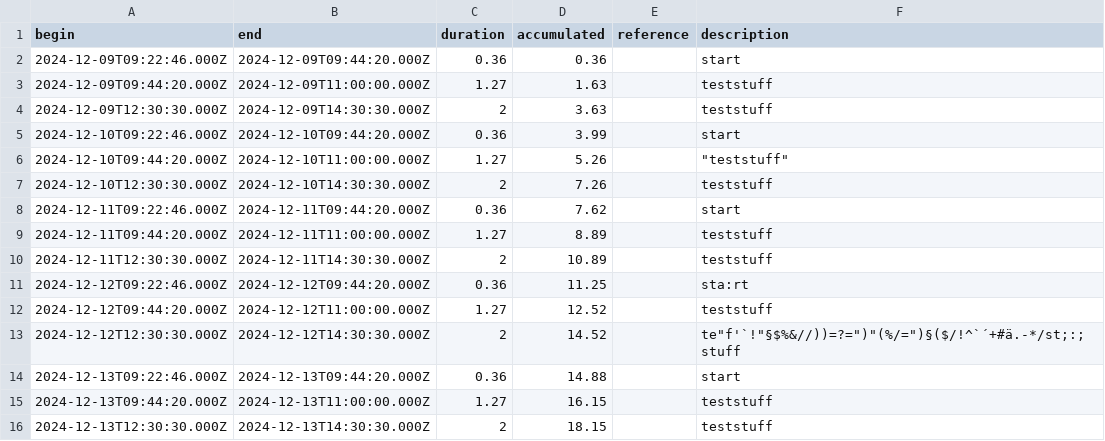
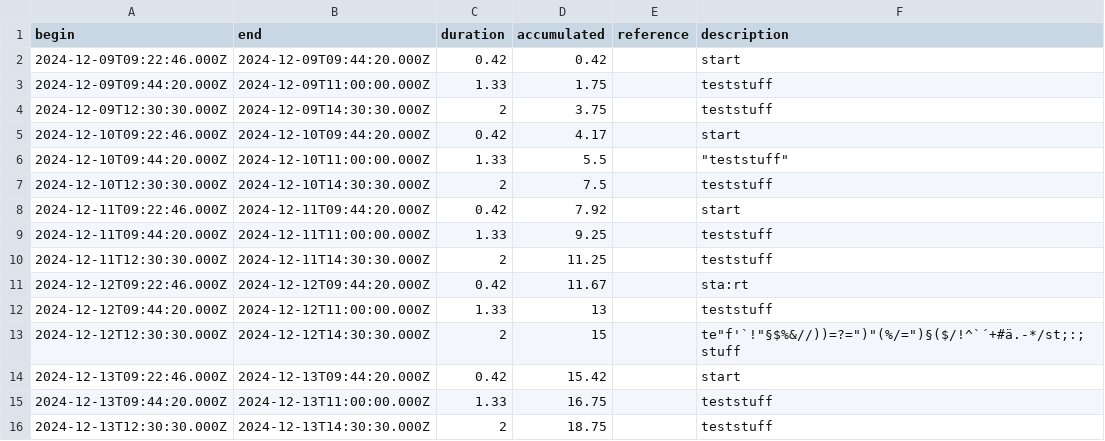
Before and after one commit to vhusername123/timesheet, a CSV file: testdates.csv, drawn as a sheet.

```diff
--- a/testdates.csv
+++ b/testdates.csv
@@ -1,16 +1,16 @@
 begin,end,duration,accumulated,reference,description
-"2024-12-09T09:22:46.000Z","2024-12-09T09:44:20.000Z","0.36","0.36","","start"
-"2024-12-09T09:44:20.000Z","2024-12-09T11:00:00.000Z","1.27","1.63","","teststuff"
-"2024-12-09T12:30:30.000Z","2024-12-09T14:30:30.000Z","2","3.63","","teststuff"
-"2024-12-10T09:22:46.000Z","2024-12-10T09:44:20.000Z","0.36","3.99","","start"
-"2024-12-10T09:44:20.000Z","2024-12-10T11:00:00.000Z","1.27","5.26","","""teststuff"""
-"2024-12-10T12:30:30.000Z","2024-12-10T14:30:30.000Z","2","7.26","","teststuff"
-"2024-12-11T09:22:46.000Z","2024-12-11T09:44:20.000Z","0.36","7.62","","start"
-"2024-12-11T09:44:20.000Z","2024-12-11T11:00:00.000Z","1.27","8.89","","teststuff"
-"2024-12-11T12:30:30.000Z","2024-12-11T14:30:30.000Z","2","10.89","","teststuff"
-"2024-12-12T09:22:46.000Z","2024-12-12T09:44:20.000Z","0.36","11.25","","sta:rt"
-"2024-12-12T09:44:20.000Z","2024-12-12T11:00:00.000Z","1.27","12.52","","teststuff"
-"2024-12-12T12:30:30.000Z","2024-12-12T14:30:30.000Z","2","14.52","","te""f'`!""§$%&//))=?="")""(%/="")§($/!^`´+#ä.-*/st;:;stuff"
-"2024-12-13T09:22:46.000Z","2024-12-13T09:44:20.000Z","0.36","14.88","","start"
-"2024-12-13T09:44:20.000Z","2024-12-13T11:00:00.000Z","1.27","16.15","","teststuff"
-"2024-12-13T12:30:30.000Z","2024-12-13T14:30:30.000Z","2","18.15","","teststuff"
+"2024-12-09T09:22:46.000Z","2024-12-09T09:44:20.000Z","0.42","0.42","","start"
+"2024-12-09T09:44:20.000Z","2024-12-09T11:00:00.000Z","1.33","1.75","","teststuff"
+"2024-12-09T12:30:30.000Z","2024-12-09T14:30:30.000Z","2","3.75","","teststuff"
+"2024-12-10T09:22:46.000Z","2024-12-10T09:44:20.000Z","0.42","4.17","","start"
+"2024-12-10T09:44:20.000Z","2024-12-10T11:00:00.000Z","1.33","5.5","","""teststuff"""
+"2024-12-10T12:30:30.000Z","2024-12-10T14:30:30.000Z","2","7.5","","teststuff"
+"2024-12-11T09:22:46.000Z","2024-12-11T09:44:20.000Z","0.42","7.92","","start"
+"2024-12-11T09:44:20.000Z","2024-12-11T11:00:00.000Z","1.33","9.25","","teststuff"
+"2024-12-11T12:30:30.000Z","2024-12-11T14:30:30.000Z","2","11.25","","teststuff"
+"2024-12-12T09:22:46.000Z","2024-12-12T09:44:20.000Z","0.42","11.67","","sta:rt"
+"2024-12-12T09:44:20.000Z","2024-12-12T11:00:00.000Z","1.33","13","","teststuff"
+"2024-12-12T12:30:30.000Z","2024-12-12T14:30:30.000Z","2","15","","te""f'`!""§$%&//))=?="")""(%/="")§($/!^`´+#ä.-*/st;:;stuff"
+"2024-12-13T09:22:46.000Z","2024-12-13T09:44:20.000Z","0.42","15.42","","start"
+"2024-12-13T09:44:20.000Z","2024-12-13T11:00:00.000Z","1.33","16.75","","teststuff"
+"2024-12-13T12:30:30.000Z","2024-12-13T14:30:30.000Z","2","18.75","","teststuff"
```
Also changed, not shown: 1 other file.
